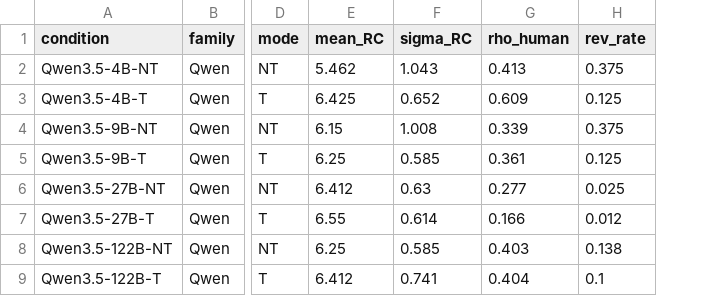
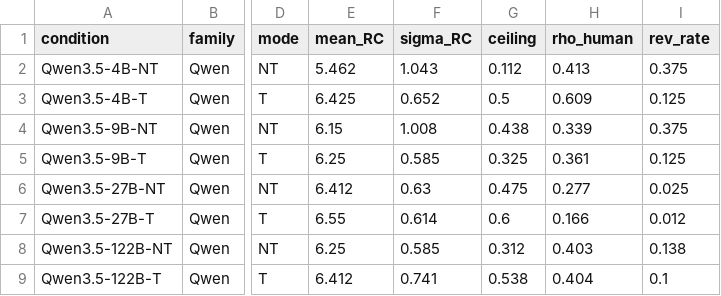
Before and after one commit to ku-nlp/creativity-evaluation-artifact, a CSV file: study2_llm/analysis/structured_analysis.csv, drawn as a sheet; only a part is shown, gaps mark what is left out; the diff names each change by its address in the sheet, - before the commit and + after, or states it on an @@ line.

Commit message:
Fix script compatibility and complete dependency list per reproduction audit

```diff
--- a/study2_llm/analysis/structured_analysis.csv
+++ b/study2_llm/analysis/structured_analysis.csv
+column G (ceiling), rows 2-9: 0.112 | 0.5 | 0.438 | 0.325 | 0.475 | 0.6 | 0.312 | 0.538
```
Also changed, not shown: 4 other files.
